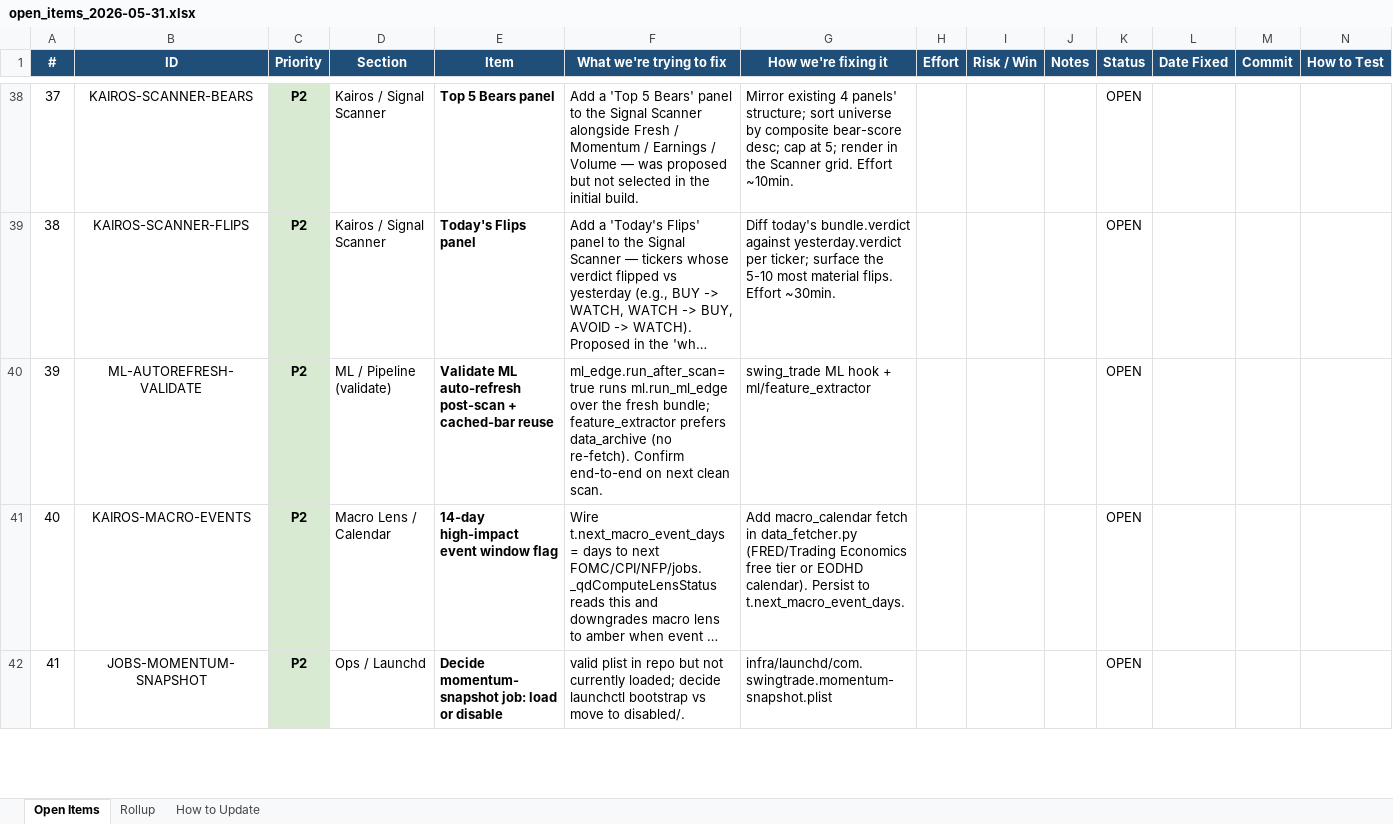
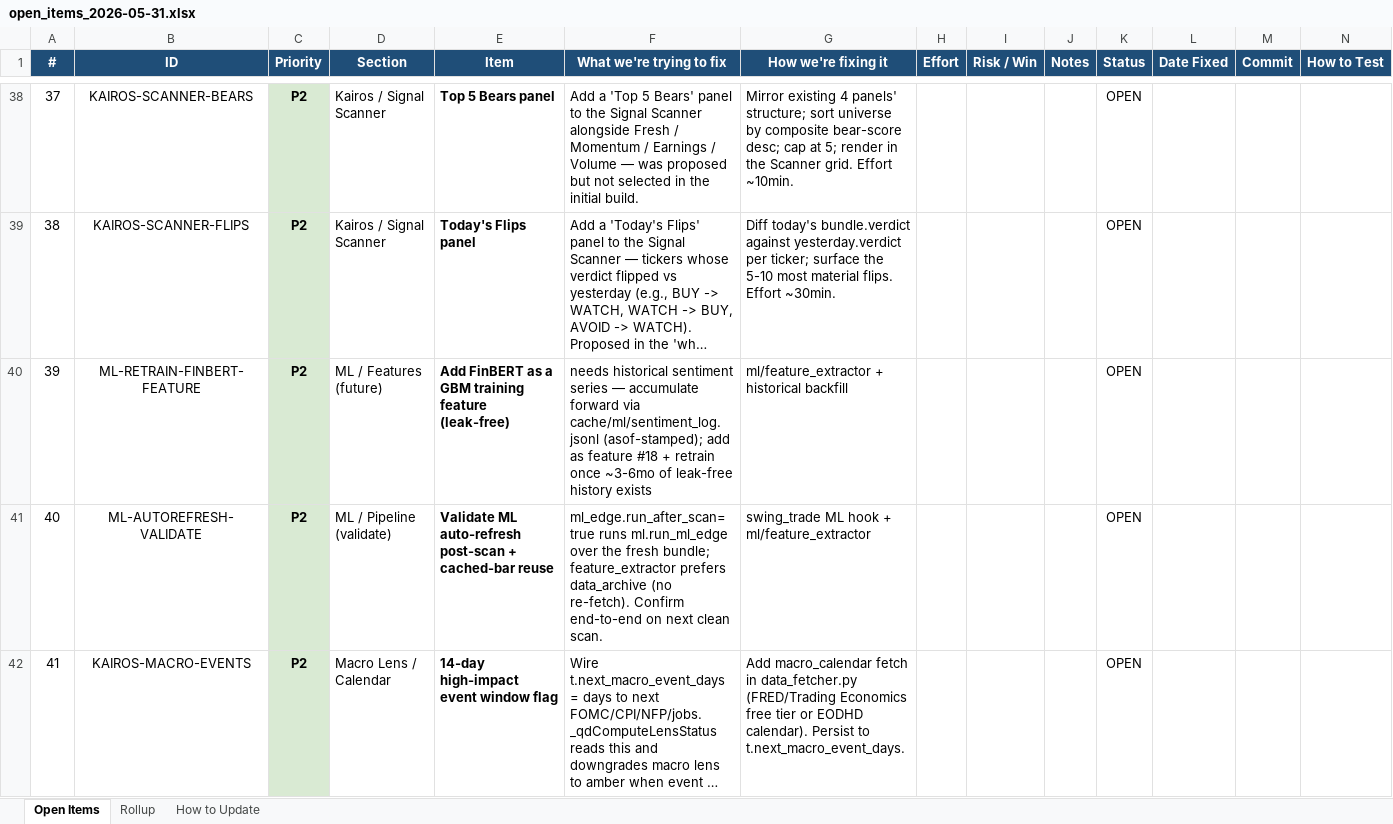
Before and after one commit to mystocktrades2024-sudo/BullVeda, an Excel workbook: cache/open_items_2026-05-31.xlsx, sheet Open Items, drawn as a sheet; only a part is shown, gaps mark what is left out; the shorter side is filled out with more unchanged rows; long unchanged cells end in …; values as stored, in another font and other column widths than the file's, no borders; addresses are those after the commit; the diff covers the shown part only; the diff names each change by its address in the sheet, - before the commit and + after, or states it on an @@ line.

Commit message:
OPEN-ITEMS: FinBERT sentiment done + future GBM-feature tracked

```diff
--- a/cache/open_items_2026-05-31.xlsx (sheet Open Items)
+++ b/cache/open_items_2026-05-31.xlsx (sheet Open Items)
+row 40: 39 | ML-RETRAIN-FINBERT-FEATURE | P2 | ML / Features (future) | Add FinBERT as a GBM training feature (leak-free) | needs historical sentiment series — accumulate forward via cache/ml/sentiment_log.jsonl (asof-stamped); add as feature #18 + retrain once ~3-6mo of leak-free history exists | ml/feature_extractor + historical backfill |  |  |  | OPEN
@@ column A (#) renumbered from row 41 down @@
```
Also changed, not shown: 1 added row elsewhere in this sheet, sheet Rollup, 1 other file.
